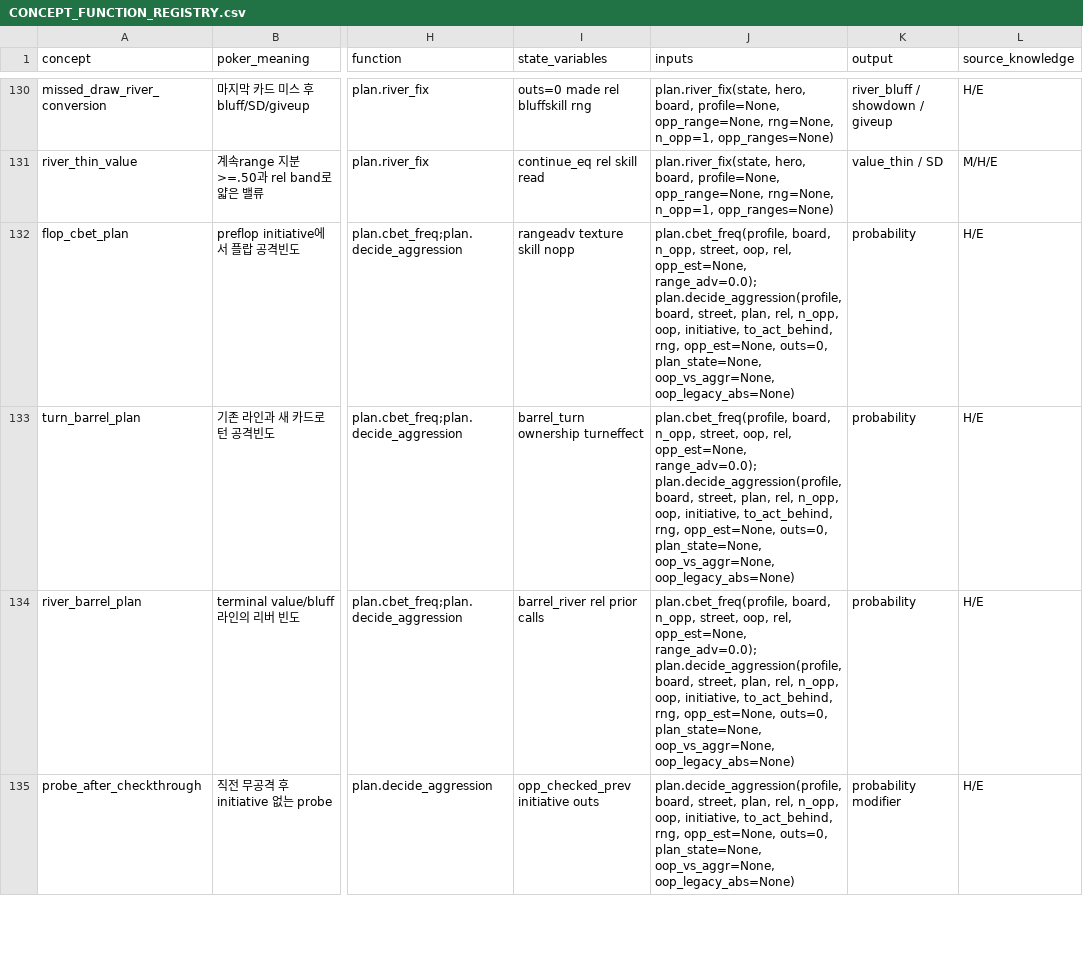
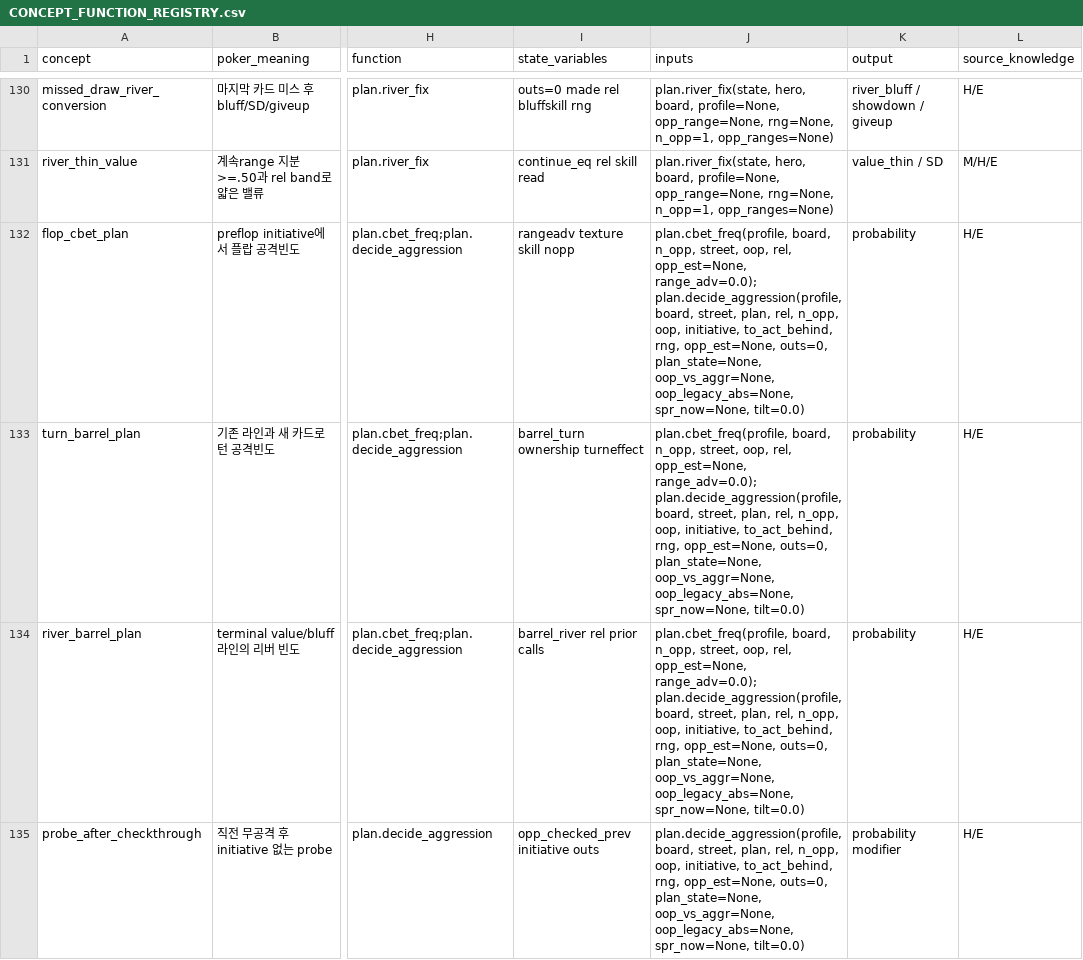
Before and after one commit to jiyul-git/t2, a CSV file: docs/semantic_audit/CONCEPT_FUNCTION_REGISTRY.csv, drawn as a sheet; only a part is shown, gaps mark what is left out; the diff covers the shown part only; the diff names each change by its address in the sheet, - before the commit and + after, or states it on an @@ line.

```diff
--- a/docs/semantic_audit/CONCEPT_FUNCTION_REGISTRY.csv
+++ b/docs/semantic_audit/CONCEPT_FUNCTION_REGISTRY.csv
-J132:J134 (inputs): …plan_state=None, oop_vs_aggr=None, oop_legacy_abs=None)
+J132:J134 (inputs): …plan_state=None, oop_vs_aggr=None, oop_legacy_abs=None, spr_now=None, tilt=0.0)
-J135 (inputs): …plan_state=None, oop_vs_aggr=None, oop_legacy_abs=None)
+J135 (inputs): …plan_state=None, oop_vs_aggr=None, oop_legacy_abs=None, spr_now=None, tilt=0.0)
```
Also changed, not shown: 8 edited cells elsewhere in this file, 9 other files.
